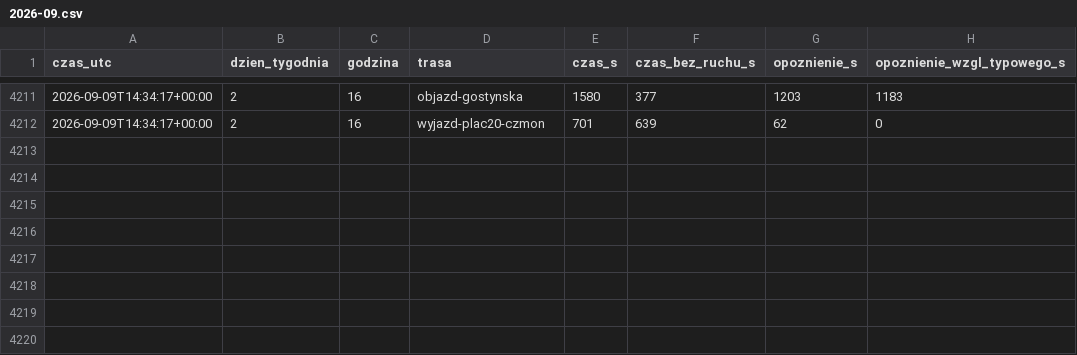
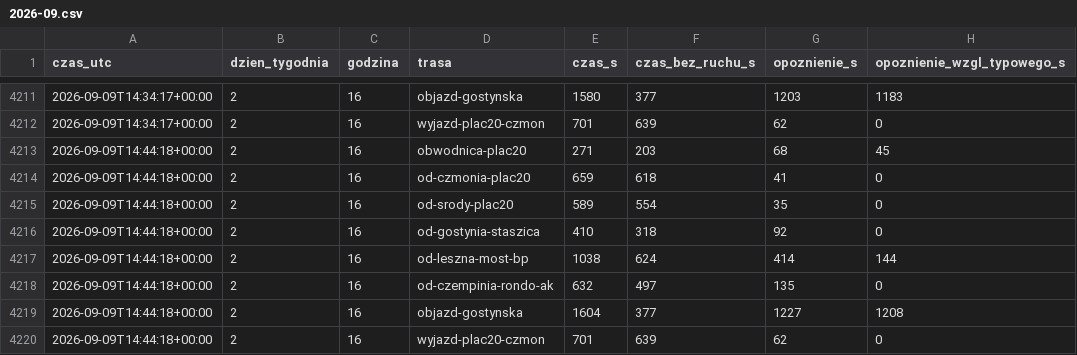
Before and after one commit to llyen/srem-korki, a CSV file: data/history/2026-09.csv, drawn as a sheet; only a part is shown, gaps mark what is left out; the diff names each change by its address in the sheet, - before the commit and + after, or states it on an @@ line.

```diff
--- a/data/history/2026-09.csv
+++ b/data/history/2026-09.csv
+row 4213: 2026-09-09T14:44:18+00:00 | 2 | 16 | obwodnica-plac20 | 271 | 203 | 68 | 45
+row 4214: 2026-09-09T14:44:18+00:00 | 2 | 16 | od-czmonia-plac20 | 659 | 618 | 41 | 0
+row 4215: 2026-09-09T14:44:18+00:00 | 2 | 16 | od-srody-plac20 | 589 | 554 | 35 | 0
+row 4216: 2026-09-09T14:44:18+00:00 | 2 | 16 | od-gostynia-staszica | 410 | 318 | 92 | 0
+row 4217: 2026-09-09T14:44:18+00:00 | 2 | 16 | od-leszna-most-bp | 1038 | 624 | 414 | 144
+row 4218: 2026-09-09T14:44:18+00:00 | 2 | 16 | od-czempinia-rondo-ak | 632 | 497 | 135 | 0
+row 4219: 2026-09-09T14:44:18+00:00 | 2 | 16 | objazd-gostynska | 1604 | 377 | 1227 | 1208
+row 4220: 2026-09-09T14:44:18+00:00 | 2 | 16 | wyjazd-plac20-czmon | 701 | 639 | 62 | 0
```
Also changed, not shown: 2 other files.
